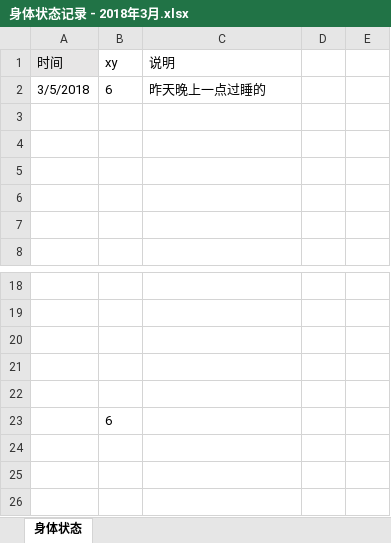
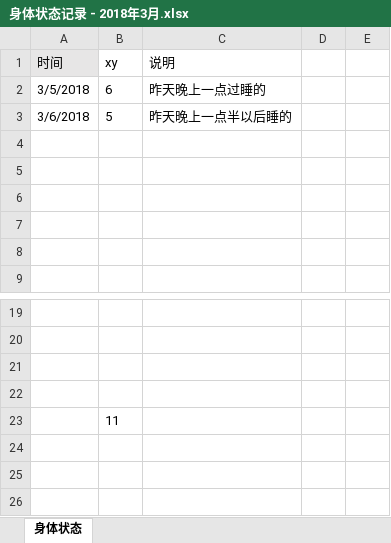
Before and after one commit to OOCC/PlanGIt, an Excel workbook: Personal/xueyu/physical status/身体状态记录 - 2018年3月.xlsx, sheet 身体状态, drawn as a sheet; only a part is shown, gaps mark what is left out; values as stored, in another font and other column widths than the file's, no borders; charts and pictures and table styles not drawn; removed rows and columns are numbered as before the commit, all else as after; the diff names each change by its address in the sheet, - before the commit and + after, or states it on an @@ line.

Commit message:
[physical status] 5

```diff
--- a/Personal/xueyu/physical status/身体状态记录 - 2018年3月.xlsx (sheet 身体状态)
+++ b/Personal/xueyu/physical status/身体状态记录 - 2018年3月.xlsx (sheet 身体状态)
+row 3: 3/6/2018 | 5 | 昨天晚上一点半以后睡的
-row 22: (empty)
-B23 (xy): 6
+B23 (xy): 11
```
Also changed, not shown: charts or pictures.
